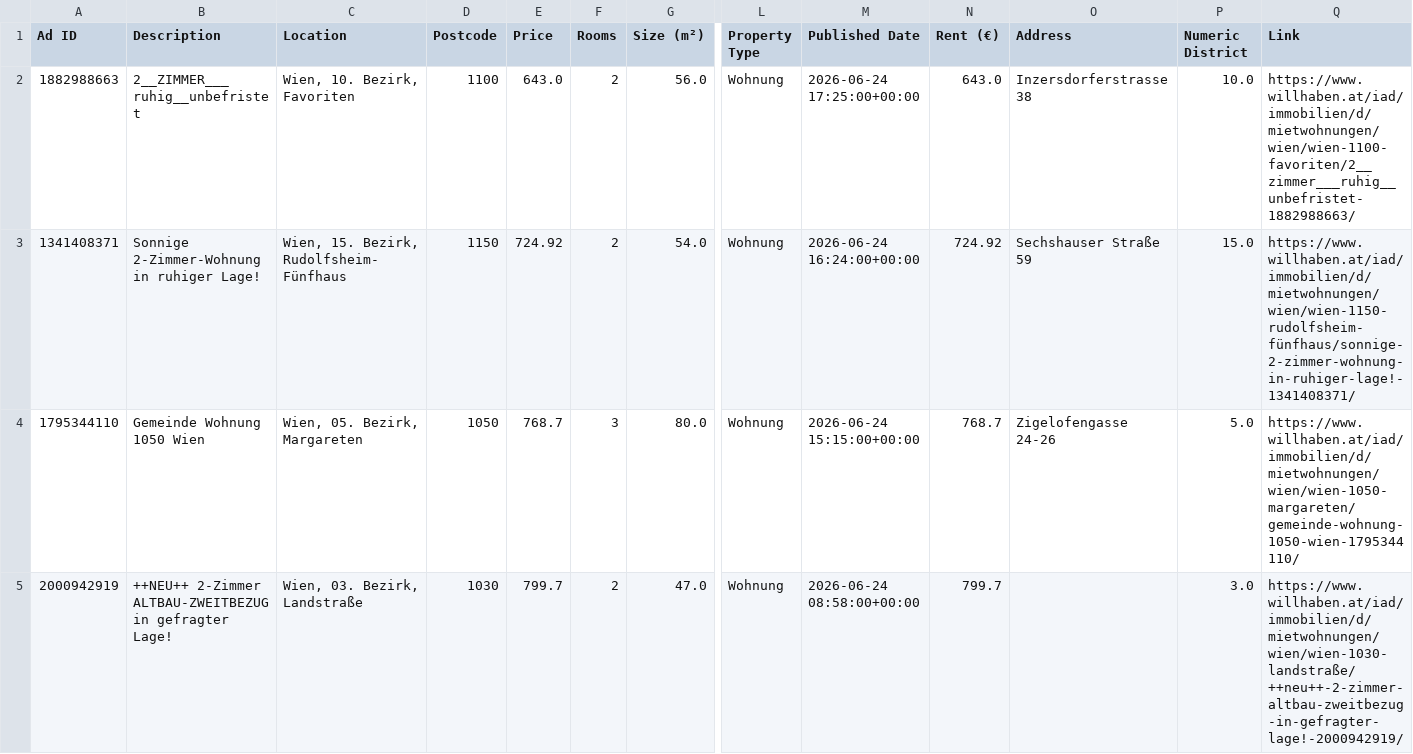
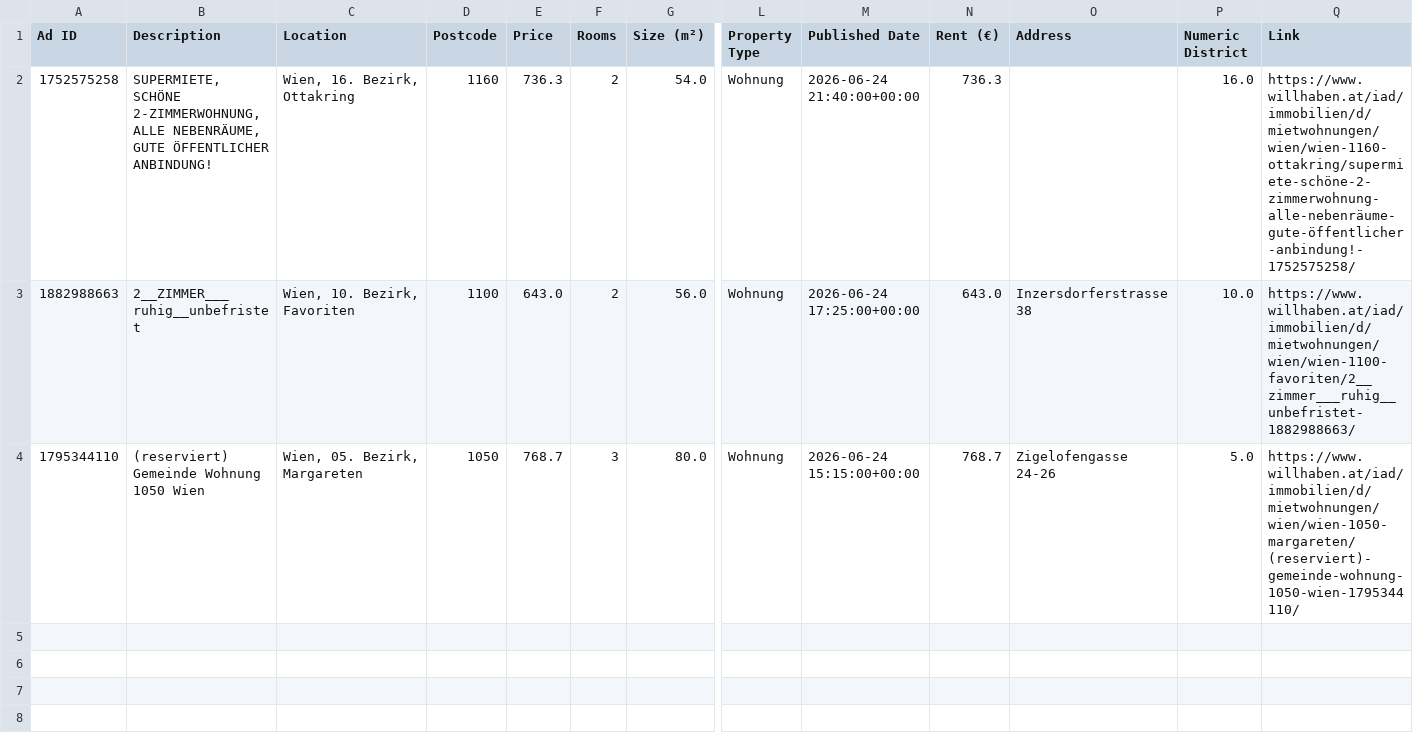
Before and after one commit to AthomsG/renting-in-vienna, a CSV file: check_these.csv, drawn as a sheet; only a part is shown, gaps mark what is left out; removed rows and columns are numbered as before the commit, all else as after; rows hold the shown columns only; the diff names each change by its address in the sheet, - before the commit and + after, or states it on an @@ line.

```diff
--- a/check_these.csv
+++ b/check_these.csv
+row 2: 1752575258 | SUPERMIETE, SCHÖNE 2-ZIMMERWOHNUNG, ALLE NEBENRÄUME, GUTE ÖFFENTLICHER ANBINDUNG! | Wien, 16. Bezirk, Ottakring | 1160 | 736.3 | 2 | 54.0 | Wohnung | 2026-06-24 21:40:00+00:00 | 736.3 |  | 16.0 | https://www.willhaben.at/iad/immobilien/d/mietwohnungen/wien/wien-1160-ottakring/supermiete-schöne-2-zimmerwohnung-alle-nebenräume-gute-öffentlicher-anbindung!-1752575258/
-row 3: 1341408371 | Sonnige 2-Zimmer-Wohnung in ruhiger Lage! | Wien, 15. Bezirk, Rudolfsheim-Fünfhaus | 1150 | 724.92 | 2 | 54.0 | Wohnung | 2026-06-24 16:24:00+00:00 | 724.92 | Sechshauser Straße 59 | 15.0 | https://www.willhaben.at/iad/immobilien/d/mietwohnungen/wien/wien-1150-rudolfsheim-fünfhaus/sonnige-2-zimmer-wohnung-in-ruhiger-lage!-1341408371/
-B4 (Description): Gemeinde Wohnung 1050 Wien
+B4 (Description): (reserviert) Gemeinde Wohnung 1050 Wien
-Q4 (Link): https://www.willhaben.at/iad/immobilien/d/mietwohnungen/wien/wien-1050-margareten/gemeinde-wohnung-1050-wien-1795344110/
+Q4 (Link): https://www.willhaben.at/iad/immobilien/d/mietwohnungen/wien/wien-1050-margareten/(reserviert)-gemeinde-wohnung-1050-wien-1795344110/
-row 5: 2000942919 | ++NEU++ 2-Zimmer ALTBAU-ZWEITBEZUG in gefragter Lage! | Wien, 03. Bezirk, Landstraße | 1030 | 799.7 | 2 | 47.0 | Wohnung | 2026-06-24 08:58:00+00:00 | 799.7 |  | 3.0 | https://www.willhaben.at/iad/immobilien/d/mietwohnungen/wien/wien-1030-landstraße/++neu++-2-zimmer-altbau-zweitbezug-in-gefragter-lage!-2000942919/
```
Also changed, not shown: 2 other files.
